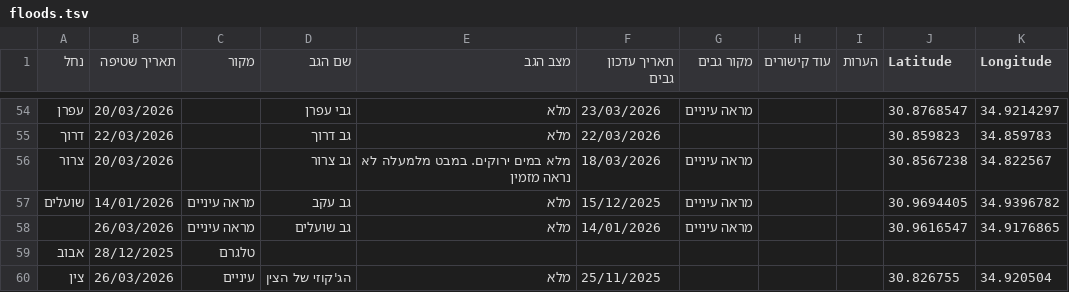
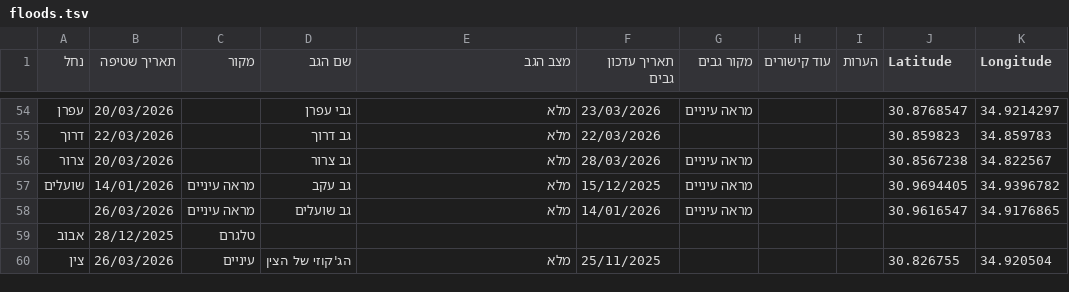
Before and after one commit to zstadler/IHMGeoJSONWaterholes, a TSV file: floods.tsv, drawn as a sheet; only a part is shown, gaps mark what is left out.

```diff
--- a/floods.tsv
+++ b/floods.tsv
@@ -55,3 +55,3 @@
 דרוך	22/03/2026		גב דרוך	מלא	22/03/2026				30.859823	34.859783
-צרור	20/03/2026		גב צרור	מלא במים ירוקים. במבט מלמעלה לא נראה מזמין	18/03/2026	מראה עיניים			30.8567238	34.822567
+צרור	20/03/2026		גב צרור	מלא	28/03/2026	מראה עיניים			30.8567238	34.822567
 שועלים	14/01/2026	מראה עיניים	גב עקב	מלא	15/12/2025	מראה עיניים			30.9694405	34.9396782
```
